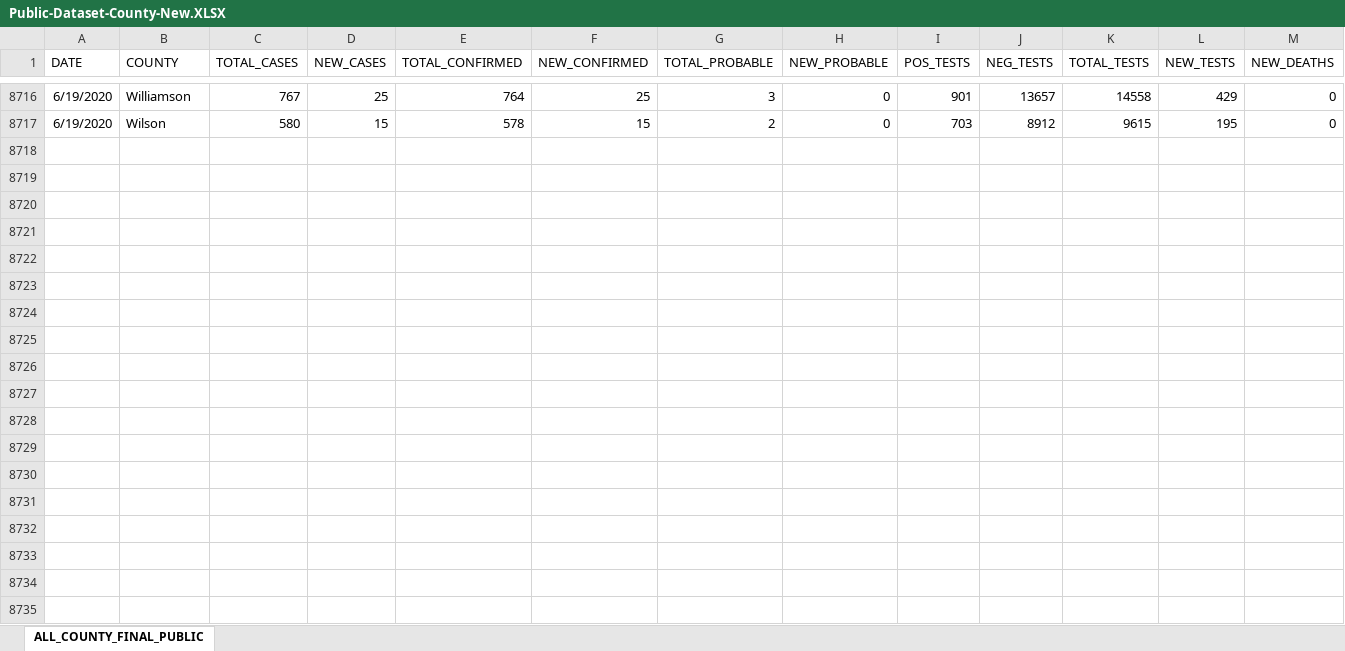
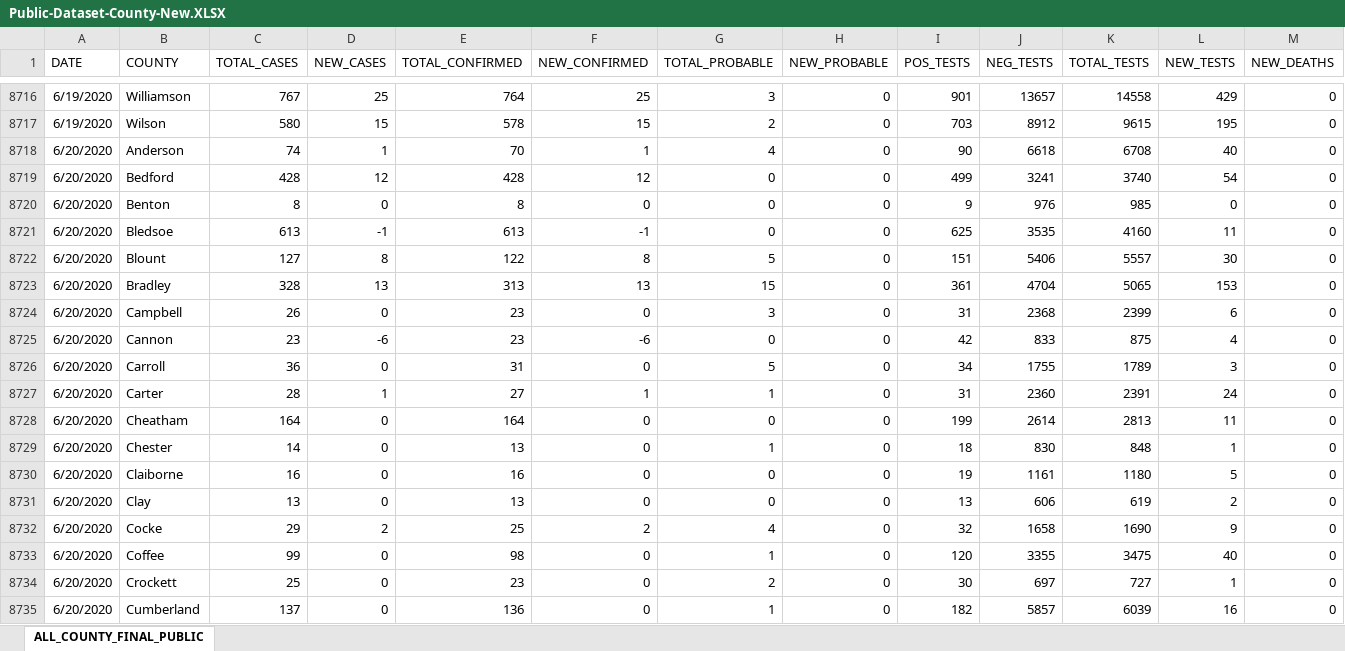
Before and after one commit to josephtaylor/tennessee-covid-19, an Excel workbook: src/assets/Public-Dataset-County-New.XLSX, sheet ALL_COUNTY_FINAL_PUBLIC, drawn as a sheet; only a part is shown, gaps mark what is left out; values as stored, in another font and other column widths than the file's, no borders; rows hold the shown columns only; the diff covers the shown part only; the diff names each change by its address in the sheet, - before the commit and + after, or states it on an @@ line.

Commit message:
update datasets

```diff
--- a/src/assets/Public-Dataset-County-New.XLSX (sheet ALL_COUNTY_FINAL_PUBLIC)
+++ b/src/assets/Public-Dataset-County-New.XLSX (sheet ALL_COUNTY_FINAL_PUBLIC)
+row 8718: 6/20/2020 | Anderson | 74 | 1 | 70 | 1 | 4 | 0 | 90 | 6618 | 6708 | 40 | 0
+row 8719: 6/20/2020 | Bedford | 428 | 12 | 428 | 12 | 0 | 0 | 499 | 3241 | 3740 | 54 | 0
+row 8720: 6/20/2020 | Benton | 8 | 0 | 8 | 0 | 0 | 0 | 9 | 976 | 985 | 0 | 0
+row 8721: 6/20/2020 | Bledsoe | 613 | -1 | 613 | -1 | 0 | 0 | 625 | 3535 | 4160 | 11 | 0
+row 8722: 6/20/2020 | Blount | 127 | 8 | 122 | 8 | 5 | 0 | 151 | 5406 | 5557 | 30 | 0
+row 8723: 6/20/2020 | Bradley | 328 | 13 | 313 | 13 | 15 | 0 | 361 | 4704 | 5065 | 153 | 0
+row 8724: 6/20/2020 | Campbell | 26 | 0 | 23 | 0 | 3 | 0 | 31 | 2368 | 2399 | 6 | 0
+row 8725: 6/20/2020 | Cannon | 23 | -6 | 23 | -6 | 0 | 0 | 42 | 833 | 875 | 4 | 0
+row 8726: 6/20/2020 | Carroll | 36 | 0 | 31 | 0 | 5 | 0 | 34 | 1755 | 1789 | 3 | 0
+row 8727: 6/20/2020 | Carter | 28 | 1 | 27 | 1 | 1 | 0 | 31 | 2360 | 2391 | 24 | 0
+row 8728: 6/20/2020 | Cheatham | 164 | 0 | 164 | 0 | 0 | 0 | 199 | 2614 | 2813 | 11 | 0
+row 8729: 6/20/2020 | Chester | 14 | 0 | 13 | 0 | 1 | 0 | 18 | 830 | 848 | 1 | 0
+row 8730: 6/20/2020 | Claiborne | 16 | 0 | 16 | 0 | 0 | 0 | 19 | 1161 | 1180 | 5 | 0
+row 8731: 6/20/2020 | Clay | 13 | 0 | 13 | 0 | 0 | 0 | 13 | 606 | 619 | 2 | 0
+row 8732: 6/20/2020 | Cocke | 29 | 2 | 25 | 2 | 4 | 0 | 32 | 1658 | 1690 | 9 | 0
+row 8733: 6/20/2020 | Coffee | 99 | 0 | 98 | 0 | 1 | 0 | 120 | 3355 | 3475 | 40 | 0
+row 8734: 6/20/2020 | Crockett | 25 | 0 | 23 | 0 | 2 | 0 | 30 | 697 | 727 | 1 | 0
+row 8735: 6/20/2020 | Cumberland | 137 | 0 | 136 | 0 | 1 | 0 | 182 | 5857 | 6039 | 16 | 0
```
Also changed, not shown: 79 added rows elsewhere in this sheet, src/assets/Public-Dataset-Daily-Case-Info.XLSX.
